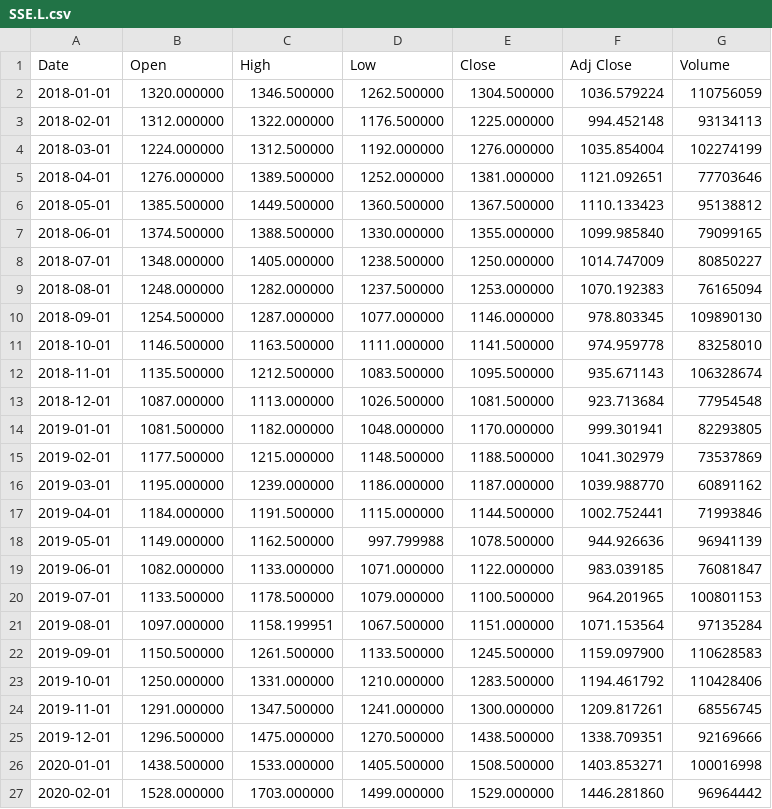
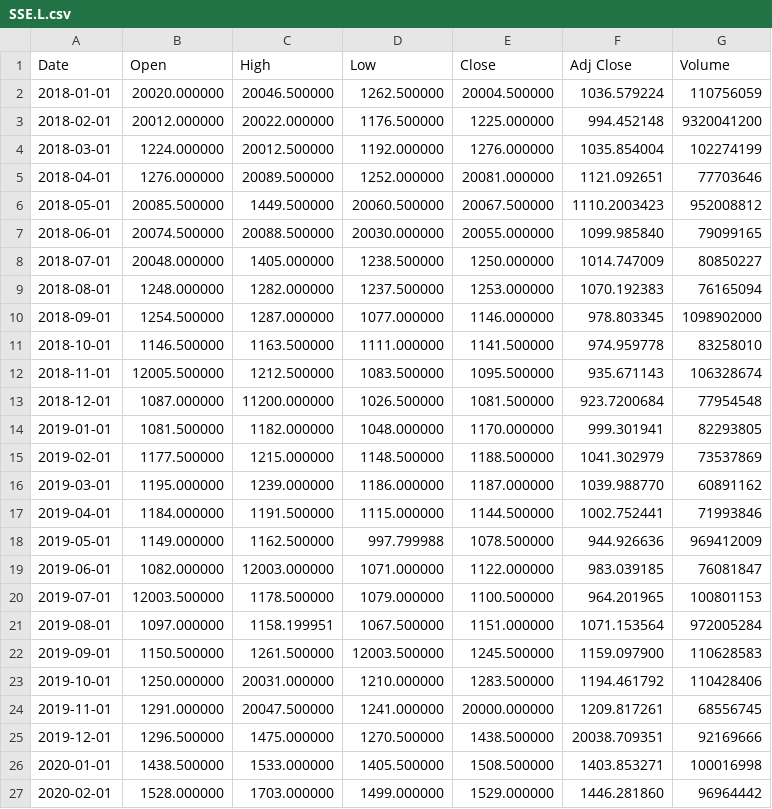
Before and after one commit to pozou/PowerBI, a CSV file: SSE.L.csv, drawn as a sheet; only a part is shown; the diff covers the shown part only.

```diff
--- a/SSE.L.csv
+++ b/SSE.L.csv
@@ -1,14 +1,14 @@
 Date,Open,High,Low,Close,Adj Close,Volume
-2018-01-01,1320.000000,1346.500000,1262.500000,1304.500000,1036.579224,110756059
-2018-02-01,1312.000000,1322.000000,1176.500000,1225.000000,994.452148,93134113
-2018-03-01,1224.000000,1312.500000,1192.000000,1276.000000,1035.854004,102274199
-2018-04-01,1276.000000,1389.500000,1252.000000,1381.000000,1121.092651,77703646
-2018-05-01,1385.500000,1449.500000,1360.500000,1367.500000,1110.133423,95138812
-2018-06-01,1374.500000,1388.500000,1330.000000,1355.000000,1099.985840,79099165
-2018-07-01,1348.000000,1405.000000,1238.500000,1250.000000,1014.747009,80850227
+2018-01-01,20020.000000,20046.500000,1262.500000,20004.500000,1036.579224,110756059
+2018-02-01,20012.000000,20022.000000,1176.500000,1225.000000,994.452148,9320041200
+2018-03-01,1224.000000,20012.500000,1192.000000,1276.000000,1035.854004,102274199
+2018-04-01,1276.000000,20089.500000,1252.000000,20081.000000,1121.092651,77703646
+2018-05-01,20085.500000,1449.500000,20060.500000,20067.500000,1110.2003423,952008812
+2018-06-01,20074.500000,20088.500000,20030.000000,20055.000000,1099.985840,79099165
+2018-07-01,20048.000000,1405.000000,1238.500000,1250.000000,1014.747009,80850227
 2018-08-01,1248.000000,1282.000000,1237.500000,1253.000000,1070.192383,76165094
-2018-09-01,1254.500000,1287.000000,1077.000000,1146.000000,978.803345,109890130
+2018-09-01,1254.500000,1287.000000,1077.000000,1146.000000,978.803345,1098902000
 2018-10-01,1146.500000,1163.500000,1111.000000,1141.500000,974.959778,83258010
-2018-11-01,1135.500000,1212.500000,1083.500000,1095.500000,935.671143,106328674
-2018-12-01,1087.000000,1113.000000,1026.500000,1081.500000,923.713684,77954548
+2018-11-01,12005.500000,1212.500000,1083.500000,1095.500000,935.671143,106328674
+2018-12-01,1087.000000,11200.000000,1026.500000,1081.500000,923.7200684,77954548
 2019-01-01,1081.500000,1182.000000,1048.000000,1170.000000,999.301941,82293805
@@ -17,10 +17,10 @@ Date,Open,High,Low,Close,Adj Close,Volume
 2019-04-01,1184.000000,1191.500000,1115.000000,1144.500000,1002.752441,71993846
-2019-05-01,1149.000000,1162.500000,997.799988,1078.500000,944.926636,96941139
-2019-06-01,1082.000000,1133.000000,1071.000000,1122.000000,983.039185,76081847
-2019-07-01,1133.500000,1178.500000,1079.000000,1100.500000,964.201965,100801153
-2019-08-01,1097.000000,1158.199951,1067.500000,1151.000000,1071.153564,97135284
-2019-09-01,1150.500000,1261.500000,1133.500000,1245.500000,1159.097900,110628583
-2019-10-01,1250.000000,1331.000000,1210.000000,1283.500000,1194.461792,110428406
-2019-11-01,1291.000000,1347.500000,1241.000000,1300.000000,1209.817261,68556745
-2019-12-01,1296.500000,1475.000000,1270.500000,1438.500000,1338.709351,92169666
+2019-05-01,1149.000000,1162.500000,997.799988,1078.500000,944.926636,969412009
+2019-06-01,1082.000000,12003.000000,1071.000000,1122.000000,983.039185,76081847
+2019-07-01,12003.500000,1178.500000,1079.000000,1100.500000,964.201965,100801153
+2019-08-01,1097.000000,1158.199951,1067.500000,1151.000000,1071.153564,972005284
+2019-09-01,1150.500000,1261.500000,12003.500000,1245.500000,1159.097900,110628583
+2019-10-01,1250.000000,20031.000000,1210.000000,1283.500000,1194.461792,110428406
+2019-11-01,1291.000000,20047.500000,1241.000000,20000.000000,1209.817261,68556745
+2019-12-01,1296.500000,1475.000000,1270.500000,1438.500000,20038.709351,92169666
 2020-01-01,1438.500000,1533.000000,1405.500000,1508.500000,1403.853271,100016998
```
Also changed, not shown: 19 edited cells elsewhere in this file.
